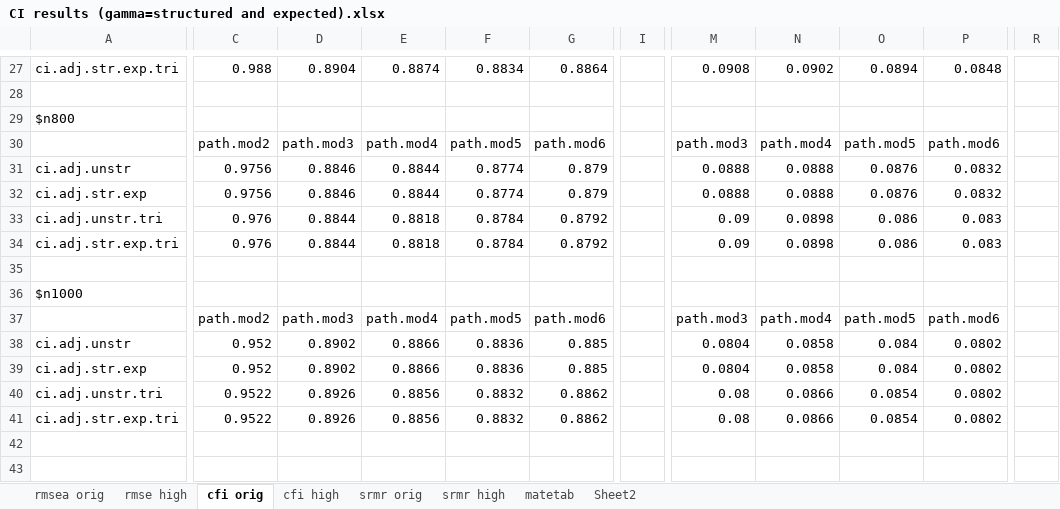
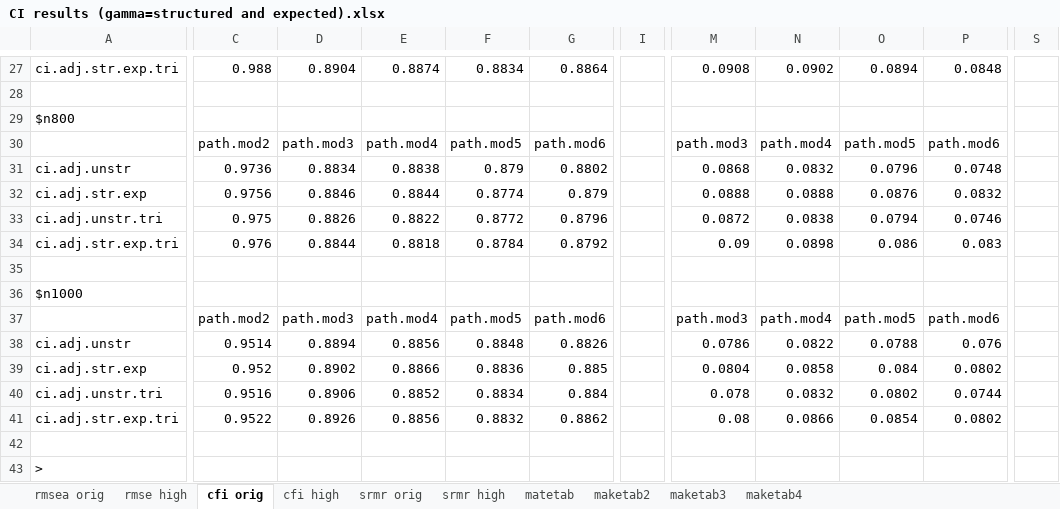
Before and after one commit to cathyxijuan/local-fit-indices2, an Excel workbook: simulation results/CI results (gamma=structured and expected).xlsx, sheet cfi orig, drawn as a sheet; only a part is shown, gaps mark what is left out; values as stored, in another font and other column widths than the file's, no borders; removed rows and columns are numbered as before the commit, all else as after; rows hold the shown columns only; the diff covers the shown part only; the diff names each change by its address in the sheet, - before the commit and + after, or states it on an @@ line.

```diff
--- a/simulation results/CI results (gamma=structured and expected).xlsx (sheet cfi orig)
+++ b/simulation results/CI results (gamma=structured and expected).xlsx (sheet cfi orig)
-sheet tab: Sheet2
+sheet tab: maketab2
+sheet tab: maketab3
+sheet tab: maketab4
-column I, empty
+column I, empty
-column R, empty
+column S, empty
-C31: 0.9756
+C31: 0.9736
-D31: 0.8846
+D31: 0.8834
-E31: 0.8844
+E31: 0.8838
-F31: 0.8774
+F31: 0.879
-G31: 0.879
+G31: 0.8802
-M31: 0.0888
+M31: 0.0868
-N31: 0.0888
+N31: 0.0832
-O31: 0.0876
+O31: 0.0796
-P31: 0.0832
+P31: 0.0748
-row 33: ci.adj.unstr.tri | 0.976 | 0.8844 | 0.8818 | 0.8784 | 0.8792 |  | 0.09 | 0.0898 | 0.086 | 0.083
+row 33: ci.adj.unstr.tri | 0.975 | 0.8826 | 0.8822 | 0.8772 | 0.8796 |  | 0.0872 | 0.0838 | 0.0794 | 0.0746
-row 38: ci.adj.unstr | 0.952 | 0.8902 | 0.8866 | 0.8836 | 0.885 |  | 0.0804 | 0.0858 | 0.084 | 0.0802
+row 38: ci.adj.unstr | 0.9514 | 0.8894 | 0.8856 | 0.8848 | 0.8826 |  | 0.0786 | 0.0822 | 0.0788 | 0.076
-row 40: ci.adj.unstr.tri | 0.9522 | 0.8926 | 0.8856 | 0.8832 | 0.8862 |  | 0.08 | 0.0866 | 0.0854 | 0.0802
+row 40: ci.adj.unstr.tri | 0.9516 | 0.8906 | 0.8852 | 0.8834 | 0.884 |  | 0.078 | 0.0832 | 0.0802 | 0.0744
+row 42: (empty)
+row 43: >
```
Also changed, not shown: 7 added rows, 7 removed rows, 1 added column and 19 edited cells elsewhere in this sheet, sheet maketab2, sheet cfi high, sheet matetab, simulation results/RMSE results (gamma=structured and expected).xlsx, 24 other files.
